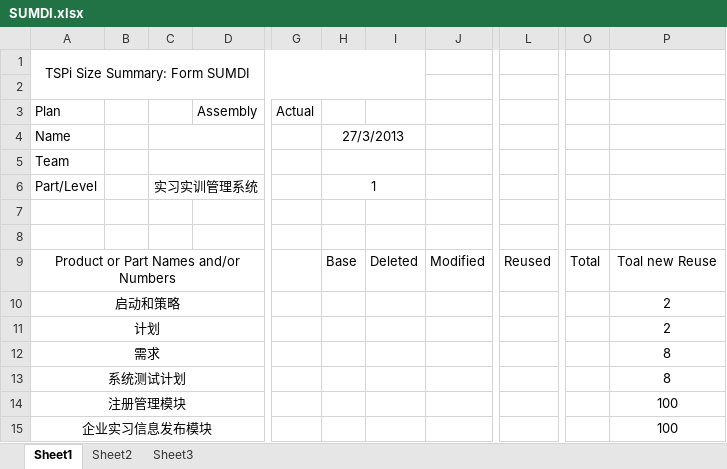
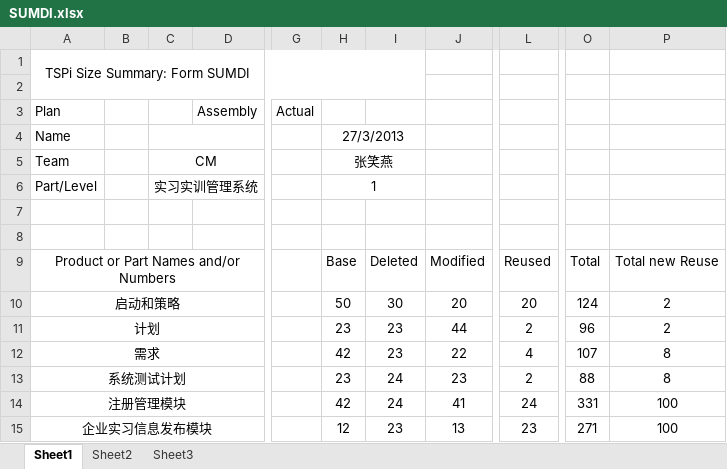
Before and after one commit to xiaochutian/TMS, an Excel workbook: doc/SUMDI.xlsx, sheet Sheet1, drawn as a sheet; only a part is shown, gaps mark what is left out; values as stored, in another font and other column widths than the file's, no borders; the diff covers the shown part only; the diff names each change by its address in the sheet, - before the commit and + after, or states it on an @@ line.

```diff
--- a/doc/SUMDI.xlsx (sheet Sheet1)
+++ b/doc/SUMDI.xlsx (sheet Sheet1)
-C5: (empty)
+C5: CM
-H5: (empty)
+H5: 张笑燕
-P9: Toal new Reuse
+P9: Total new Reuse
-H10: (empty)
+H10: 50
-I10: (empty)
+I10: 30
-J10: (empty)
+J10: 20
-L10: (empty)
+L10: 20
-O10: (empty)
+O10: 124
-H11: (empty)
+H11: 23
-I11:I12: (empty)
+I11:I12: 23
-J11: (empty)
+J11: 44
-L11: (empty)
+L11: 2
-O11: (empty)
+O11: 96
-H12: (empty)
+H12: 42
-J12: (empty)
+J12: 22
-L12: (empty)
+L12: 4
-O12: (empty)
+O12: 107
-H13: (empty)
+H13: 23
-I13:I14: (empty)
+I13:I14: 24
-J13: (empty)
+J13: 23
-L13: (empty)
+L13: 2
-O13: (empty)
+O13: 88
-H14: (empty)
+H14: 42
-J14: (empty)
+J14: 41
-L14: (empty)
+L14: 24
-O14: (empty)
+O14: 331
-H15: (empty)
+H15: 12
-I15: (empty)
+I15: 23
-J15: (empty)
+J15: 13
-L15: (empty)
+L15: 23
-O15: (empty)
+O15: 271
```
Also changed, not shown: 1 added row, 1 removed row and 45 edited cells elsewhere in this sheet, doc/SUMS.xlsx, doc/Team SCHEDULE Form.xlsx, 2 other files.
